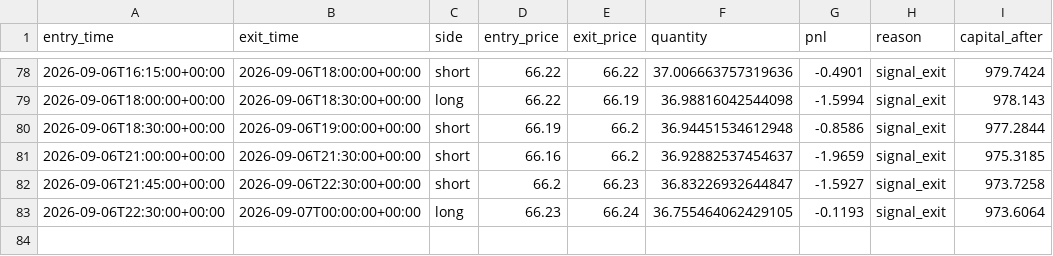
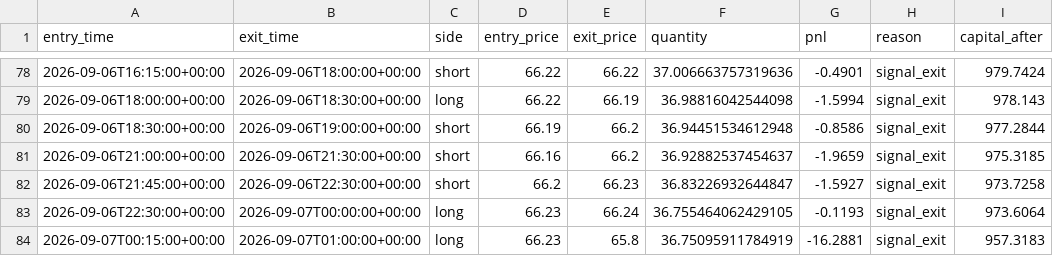
Before and after one commit to laluyadavreturn-dotcom/XAGUSDT-CCI-, a CSV file: xagusdt_paper_trades.csv, drawn as a sheet; only a part is shown, gaps mark what is left out.

```diff
--- a/xagusdt_paper_trades.csv
+++ b/xagusdt_paper_trades.csv
@@ -83 +83,2 @@ entry_time,exit_time,side,entry_price,exit_price,quantity,pnl,reason,capital_aft
 2026-09-06T22:30:00+00:00,2026-09-07T00:00:00+00:00,long,66.23,66.24,36.755464062429105,-0.1193,signal_exit,973.6064
+2026-09-07T00:15:00+00:00,2026-09-07T01:00:00+00:00,long,66.23,65.8,36.75095911784919,-16.2881,signal_exit,957.3183
```
Also changed, not shown: 1 other file.
